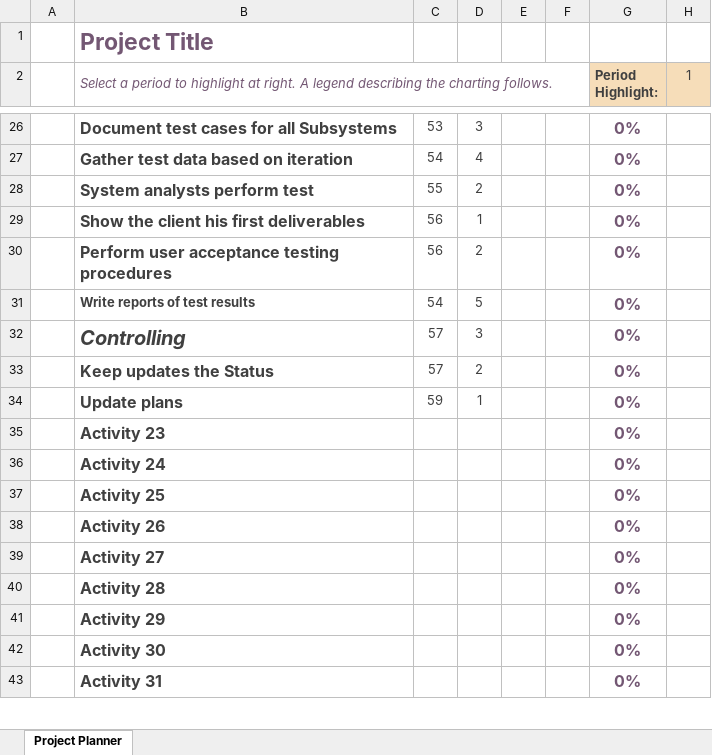
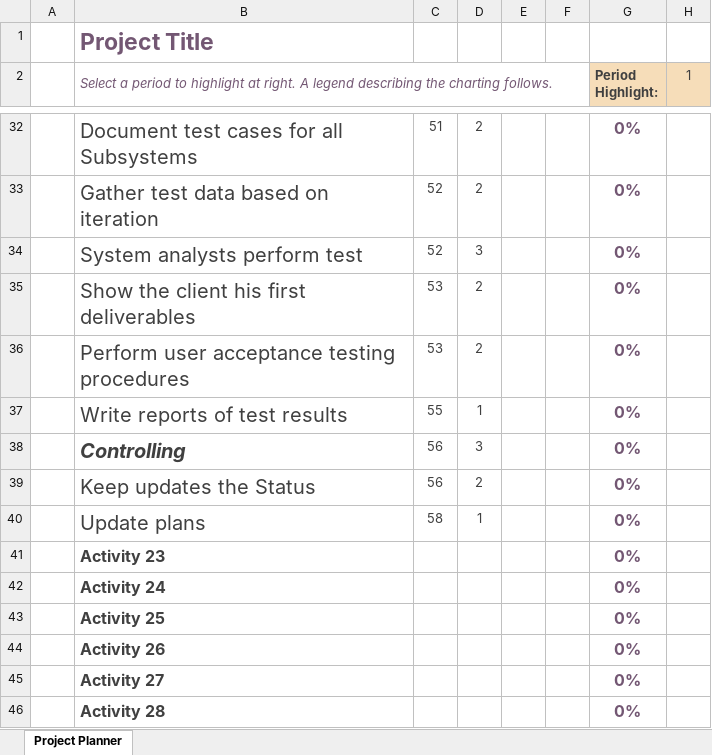
Before and after one commit to Dayyan9/assignment_part_a, an Excel workbook: Gantt chart 4.0.xlsx, sheet Project Planner, drawn as a sheet; only a part is shown, gaps mark what is left out; the shorter side is filled out with more unchanged rows; values as stored, in another font and other column widths than the file's, no borders; conditional formats not drawn; addresses are those after the commit; the diff covers the shown part only; the diff names each change by its address in the sheet, - before the commit and + after, or states it on an @@ line.

```diff
--- a/Gantt chart 4.0.xlsx (sheet Project Planner)
+++ b/Gantt chart 4.0.xlsx (sheet Project Planner)
-B32:B37 bold: on
+B32:B37 bold: off, text size: larger
-C32: 53
+C32: 51
-D32: 3
+D32: 2
-C33: 54
+C33: 52
-D33: 4
+D33: 2
-C34: 55
+C34: 52
-D34: 2
+D34: 3
-C35:C36: 56
+C35:C36: 53
-D35: 1
+D35: 2
-C37: 54
+C37: 55
-D37: 5
+D37: 1
-C38:C39: 57
+C38:C39: 56
-B39:B40 bold: on
+B39:B40 bold: off, text size: larger
-C40: 59
+C40: 58
```
Also changed, not shown: 12 added rows, 6 removed rows, 40 edited cells and cell formats elsewhere in this sheet, 3 other files.
